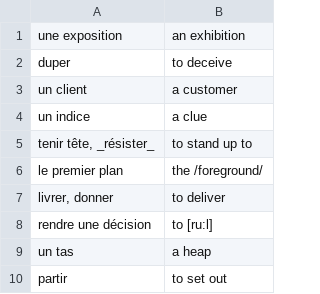
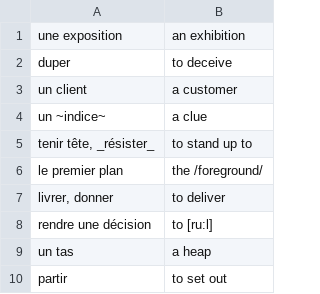
Before and after one commit to adrienmeli/UniversalDispatchR, a CSV file: pdfdata/901-vocabulary-demo.csv, drawn as a sheet.

```diff
--- a/pdfdata/901-vocabulary-demo.csv
+++ b/pdfdata/901-vocabulary-demo.csv
@@ -3,3 +3,3 @@ duper;to deceive
 un client;a customer
-un indice;a clue
+un ~indice~;a clue
 tenir tête, _résister_ ;to stand up to
```
Also changed, not shown: pdfdata/907-generictable-demo.csv, pdfdata/913-article-demo.csv, 6 other files.
